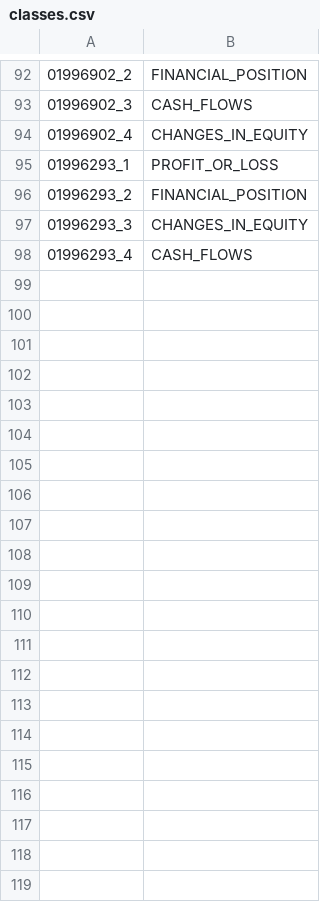
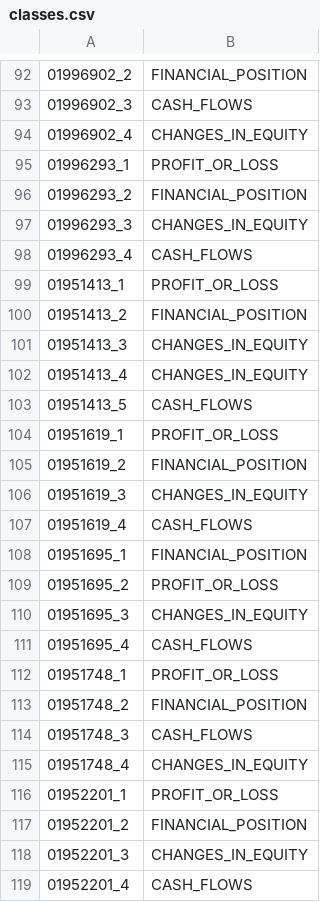
Before and after one commit to eternalthinker/pdf-table-classification, a CSV file: lstm/classes.csv, drawn as a sheet; only a part is shown, gaps mark what is left out.

```diff
--- a/lstm/classes.csv
+++ b/lstm/classes.csv
@@ -98 +98,22 @@
 01996293_4,CASH_FLOWS
+01951413_1,PROFIT_OR_LOSS
+01951413_2,FINANCIAL_POSITION
+01951413_3,CHANGES_IN_EQUITY
+01951413_4,CHANGES_IN_EQUITY
+01951413_5,CASH_FLOWS
+01951619_1,PROFIT_OR_LOSS
+01951619_2,FINANCIAL_POSITION
+01951619_3,CHANGES_IN_EQUITY
+01951619_4,CASH_FLOWS
+01951695_1,FINANCIAL_POSITION
+01951695_2,PROFIT_OR_LOSS
+01951695_3,CHANGES_IN_EQUITY
+01951695_4,CASH_FLOWS
+01951748_1,PROFIT_OR_LOSS
+01951748_2,FINANCIAL_POSITION
+01951748_3,CASH_FLOWS
+01951748_4,CHANGES_IN_EQUITY
+01952201_1,PROFIT_OR_LOSS
+01952201_2,FINANCIAL_POSITION
+01952201_3,CHANGES_IN_EQUITY
+01952201_4,CASH_FLOWS
```
Also changed, not shown: lstm/pred_vecs.csv, 5 other files.
